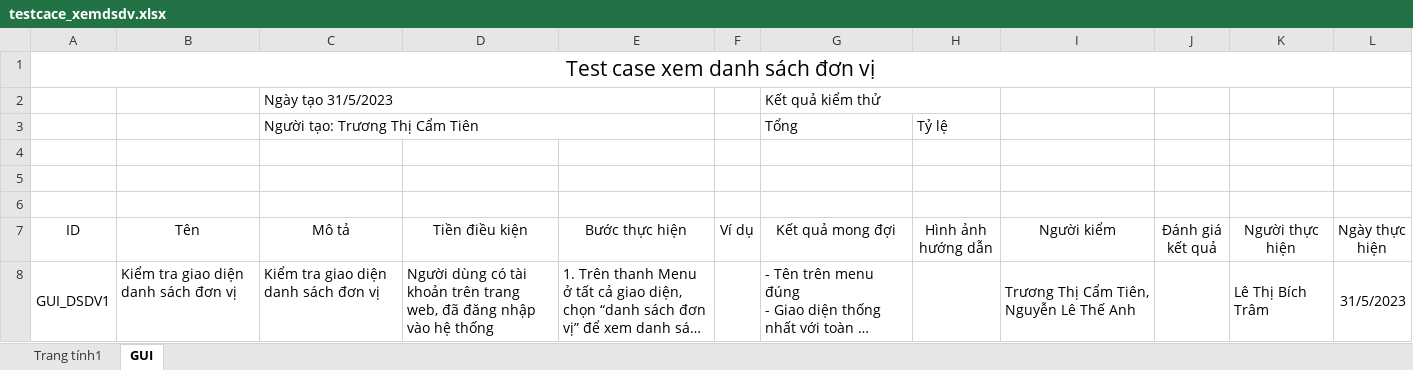
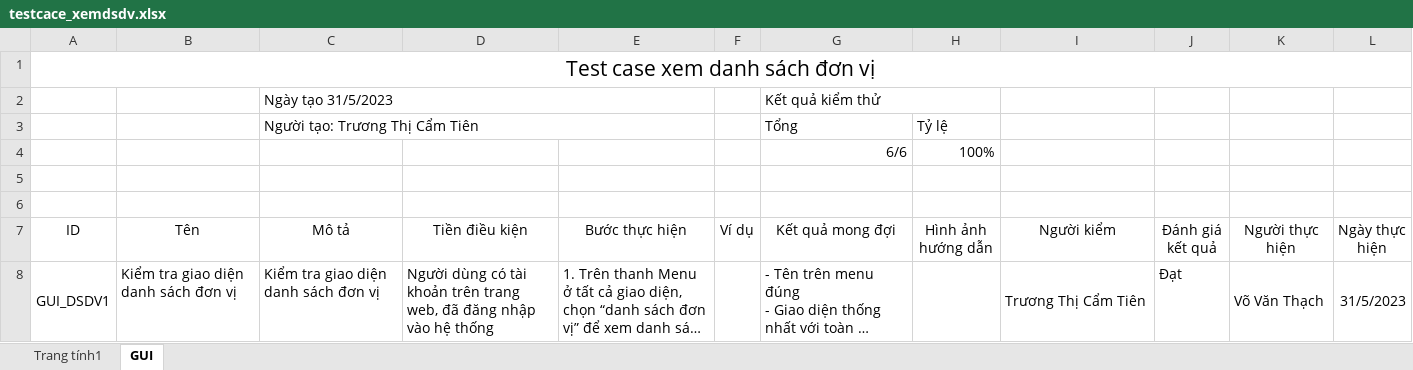
Before and after one commit to thesunza1/qlgv, an Excel workbook: chucnang/srs/xemdsdv/testcace_xemdsdv.xlsx, sheet GUI, drawn as a sheet; only a part is shown; long unchanged cells end in …; values as stored, in another font and other column widths than the file's, no borders; charts and pictures not drawn; removed rows and columns are numbered as before the commit, all else as after; the diff covers the shown part only; the diff names each change by its address in the sheet, - before the commit and + after, or states it on an @@ line.

```diff
--- a/chucnang/srs/xemdsdv/testcace_xemdsdv.xlsx (sheet GUI)
+++ b/chucnang/srs/xemdsdv/testcace_xemdsdv.xlsx (sheet GUI)
-row 4: (empty)
+row 4:  |  |  |  |  |  | 6/6 | 100%
-I8 (Người kiểm): Trương Thị Cẩm Tiên, Nguyễn Lê Thế Anh
+I8 (Người kiểm): Trương Thị Cẩm Tiên
-I8:I9 merged
+I8:I13 merged
-J8 (Đánh giá kết quả): (empty)
+J8 (Đánh giá kết quả): Đạt
-K8 (Người thực hiện): Lê Thị Bích Trâm
+K8 (Người thực hiện): Võ Văn Thạch
-K8:K9 merged
+K8:K13 merged
-L8:L9 merged
+L8:L13 merged
```
Also changed, not shown: 3 added rows and 5 edited cells elsewhere in this sheet, sheet Trang tính1, charts or pictures.
